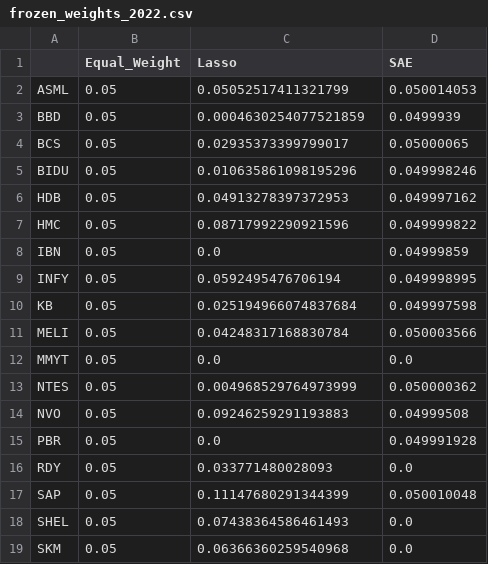
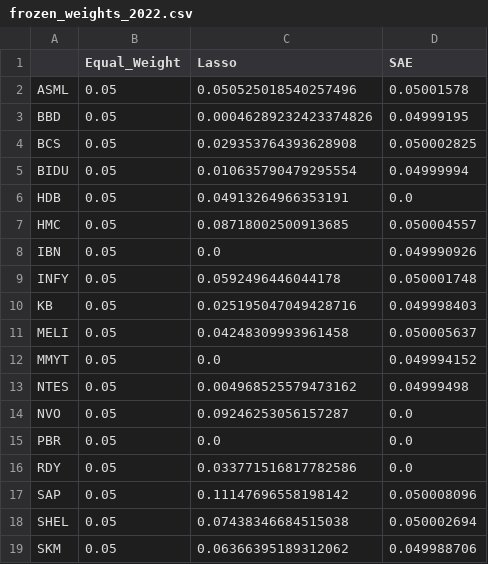
Before and after one commit to UnEthicalMK/Portfolio-Replication-SP500, a CSV file: models/frozen_weights_2022.csv, drawn as a sheet; only a part is shown; the diff covers the shown part only.

```diff
--- a/models/frozen_weights_2022.csv
+++ b/models/frozen_weights_2022.csv
@@ -1,19 +1,19 @@
 ,Equal_Weight,Lasso,SAE
-ASML,0.05,0.05052517411321799,0.050014053
-BBD,0.05,0.0004630254077521859,0.0499939
-BCS,0.05,0.02935373399799017,0.05000065
-BIDU,0.05,0.010635861098195296,0.049998246
-HDB,0.05,0.04913278397372953,0.049997162
-HMC,0.05,0.08717992290921596,0.049999822
-IBN,0.05,0.0,0.04999859
-INFY,0.05,0.0592495476706194,0.049998995
-KB,0.05,0.025194966074837684,0.049997598
-MELI,0.05,0.04248317168830784,0.050003566
-MMYT,0.05,0.0,0.0
-NTES,0.05,0.004968529764973999,0.050000362
-NVO,0.05,0.09246259291193883,0.04999508
-PBR,0.05,0.0,0.049991928
-RDY,0.05,0.033771480028093,0.0
-SAP,0.05,0.11147680291344399,0.050010048
-SHEL,0.05,0.07438364586461493,0.0
-SKM,0.05,0.06366360259540968,0.0
+ASML,0.05,0.050525018540257496,0.05001578
+BBD,0.05,0.00046289232423374826,0.04999195
+BCS,0.05,0.029353764393628908,0.050002825
+BIDU,0.05,0.010635790479295554,0.04999994
+HDB,0.05,0.04913264966353191,0.0
+HMC,0.05,0.08718002500913685,0.050004557
+IBN,0.05,0.0,0.049990926
+INFY,0.05,0.0592496446044178,0.050001748
+KB,0.05,0.025195047049428716,0.049998403
+MELI,0.05,0.04248309993961458,0.050005637
+MMYT,0.05,0.0,0.049994152
+NTES,0.05,0.004968525579473162,0.04999498
+NVO,0.05,0.09246253056157287,0.0
+PBR,0.05,0.0,0.0
+RDY,0.05,0.033771516817782586,0.0
+SAP,0.05,0.11147696558198142,0.050008096
+SHEL,0.05,0.07438346684515038,0.050002694
+SKM,0.05,0.06366395189312062,0.049988706
```
Also changed, not shown: 11 edited cells elsewhere in this file, data/X_test_scaled.csv, data/X_test_unscaled.csv, 16 other files.
